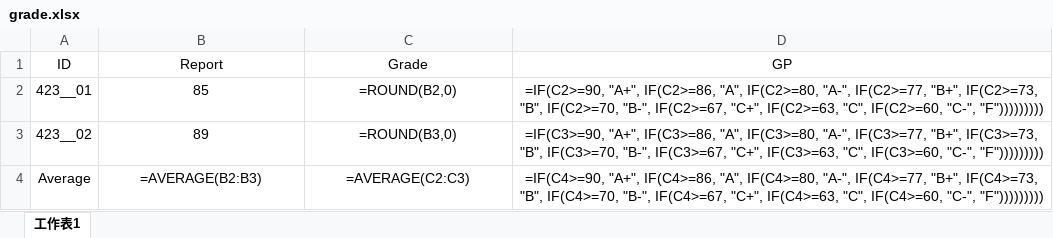
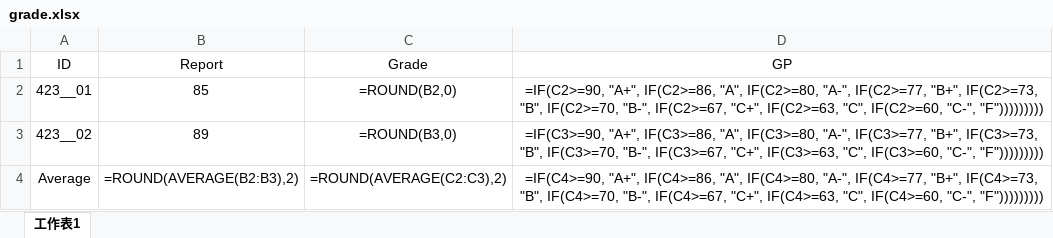
Before and after one commit to politics-tchsiao/pi, an Excel workbook: grade/grade.xlsx, sheet 工作表1, drawn as a sheet; values as stored, in another font and other column widths than the file's, no borders; formulas are shown in place of their values; the diff names each change by its address in the sheet, - before the commit and + after, or states it on an @@ line.

Commit message:
Update

```diff
--- a/grade/grade.xlsx (sheet 工作表1)
+++ b/grade/grade.xlsx (sheet 工作表1)
-B4 (Report): =AVERAGE(B2:B3)
+B4 (Report): =ROUND(AVERAGE(B2:B3),2)
-C4 (Grade): =AVERAGE(C2:C3)
+C4 (Grade): =ROUND(AVERAGE(C2:C3),2)
```
